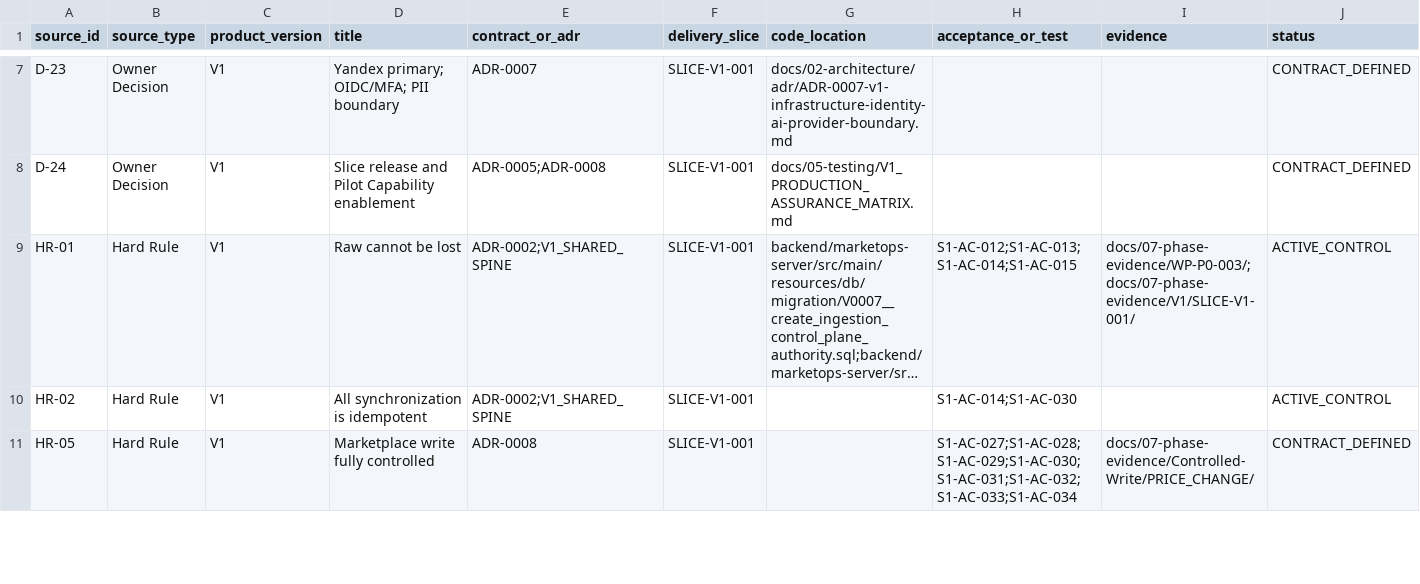
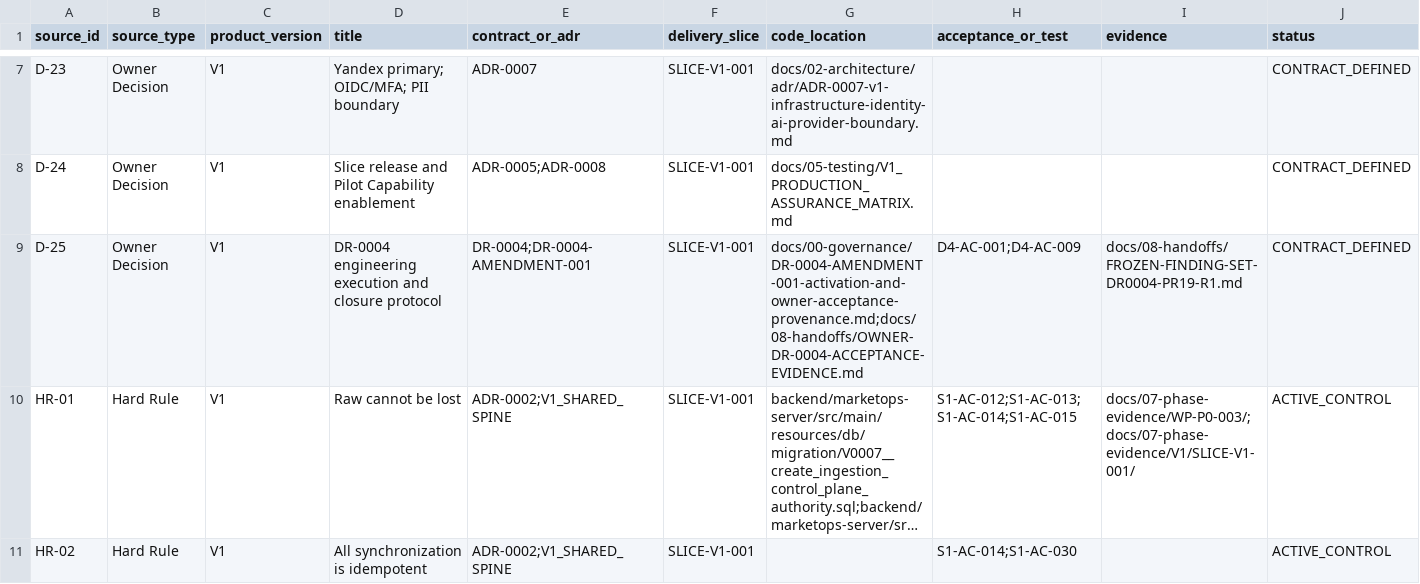
Before and after one commit to Corwin-Code/marketops-platform, a CSV file: docs/01-requirements/v1-traceability.csv, drawn as a sheet; only a part is shown, gaps mark what is left out; the shorter side is filled out with more unchanged rows; long unchanged cells end in …; rows hold the shown columns only; the diff names each change by its address in the sheet, - before the commit and + after, or states it on an @@ line.

Commit message:
docs: align engineering execution and closure protocol (#19)
* docs: align engineering execution and closure protocol

* docs: close DR-0004 R1 findings

```diff
--- a/docs/01-requirements/v1-traceability.csv
+++ b/docs/01-requirements/v1-traceability.csv
+row 9: D-25 | Owner Decision | V1 | DR-0004 engineering execution and closure protocol | DR-0004;DR-0004-AMENDMENT-001 | SLICE-V1-001 | docs/00-governance/DR-0004-AMENDMENT-001-activation-and-owner-acceptance-provenance.md;docs/08-handoffs/OWNER-DR-0004-ACCEPTANCE-EVIDENCE.md | D4-AC-001;D4-AC-009 | docs/08-handoffs/FROZEN-FINDING-SET-DR0004-PR19-R1.md | CONTRACT_DEFINED
```
Also changed, not shown: 27 other files.
